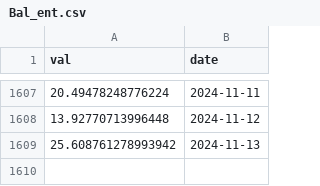
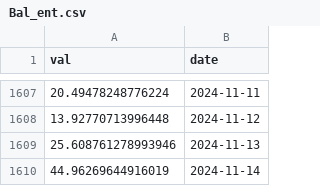
Before and after one commit to VanessaRussellbtcmcpv/SoK_Blockchain_Decentralization, a CSV file: Data_TokenIndex/Bal_ent.csv, drawn as a sheet; only a part is shown, gaps mark what is left out.

```diff
--- a/Data_TokenIndex/Bal_ent.csv
+++ b/Data_TokenIndex/Bal_ent.csv
@@ -1608,2 +1608,3 @@ val,date
 13.92770713996448,2024-11-12
-25.608761278993942,2024-11-13
+25.608761278993946,2024-11-13
+44.96269644916019,2024-11-14
```
Also changed, not shown: Data_TokenIndex/Aave_ent.csv, Data_TokenIndex/Bnt_ent.csv, 16 other files.
